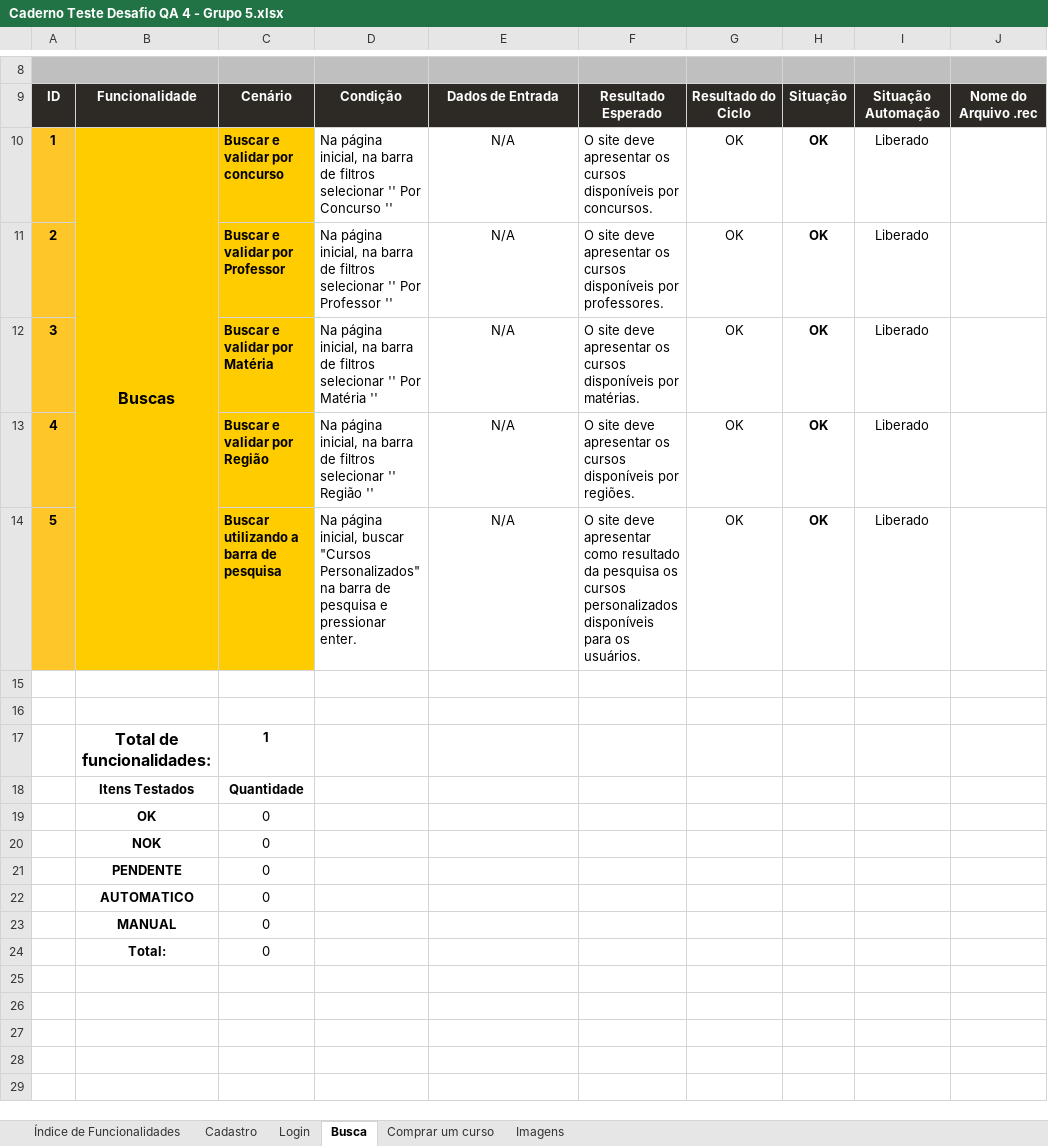
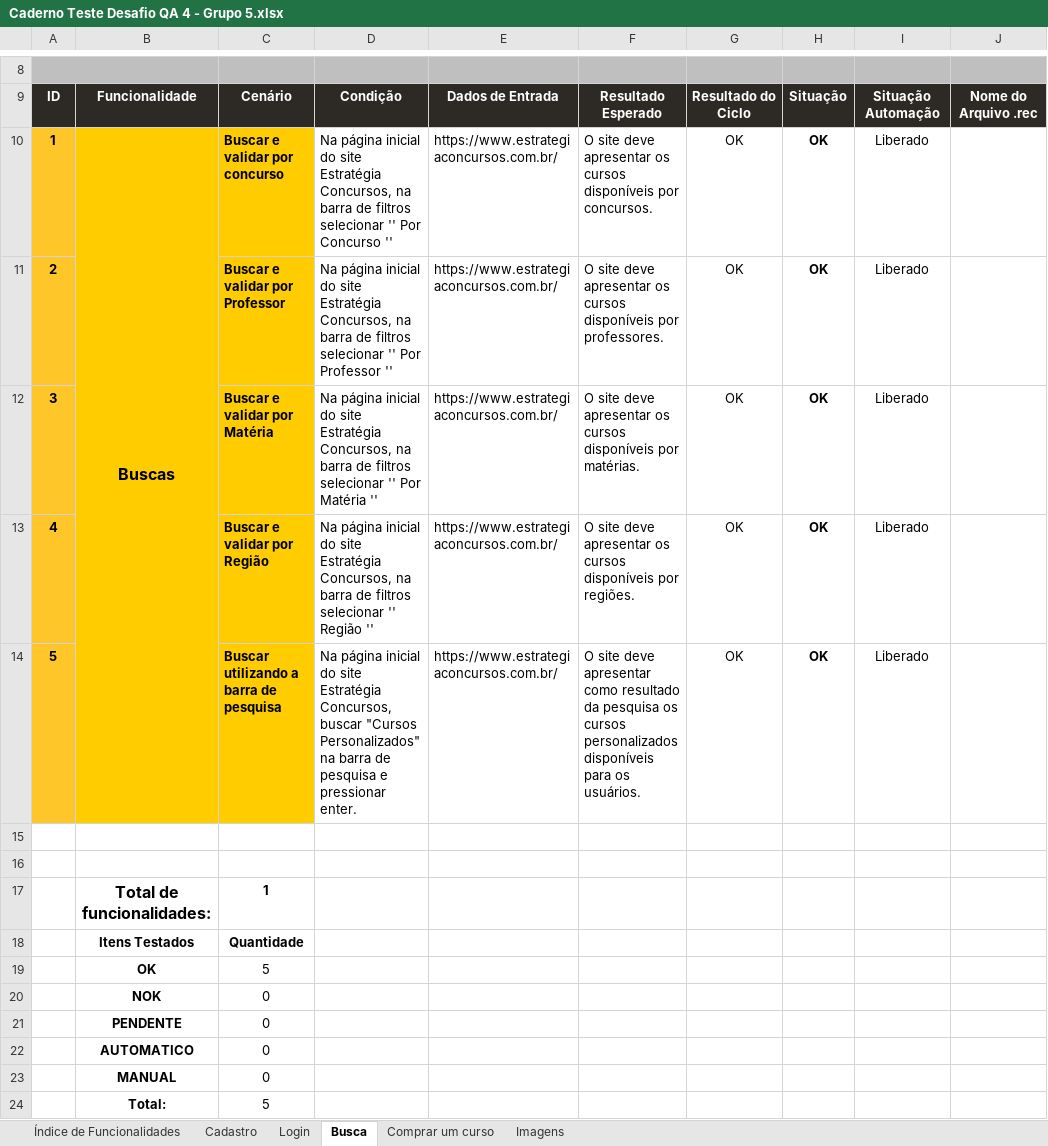
Before and after one commit to Ingrid2110rj/desafioQAG5, an Excel workbook: Cenarios/Caderno Teste Desafio QA 4 - Grupo 5.xlsx, sheet Busca, drawn as a sheet; only a part is shown, gaps mark what is left out; values as stored, in another font and other column widths than the file's, no borders; charts and pictures and conditional formats not drawn; the diff names each change by its address in the sheet, - before the commit and + after, or states it on an @@ line.

```diff
--- a/Cenarios/Caderno Teste Desafio QA 4 - Grupo 5.xlsx (sheet Busca)
+++ b/Cenarios/Caderno Teste Desafio QA 4 - Grupo 5.xlsx (sheet Busca)
-D10: Na página inicial, na barra…
+D10: Na página inicial do site Estratégia Concursos, na barra…
-E10:E14: N/A
+E10:E14: https://www.estrategiaconcursos.com.br/
-E10:E14 alignment: center
+E10:E14 alignment: left
-D11: Na página inicial, na barra…
+D11: Na página inicial do site Estratégia Concursos, na barra…
-D12: Na página inicial, na barra…
+D12: Na página inicial do site Estratégia Concursos, na barra…
-D13: Na página inicial, na barra…
+D13: Na página inicial do site Estratégia Concursos, na barra…
-D14: Na página inicial, buscar "Cursos…
+D14: Na página inicial do site Estratégia Concursos, buscar "Cursos…
-C19: 0
+C19: 5
-C24: 0
+C24: 5
```
Also changed, not shown: sheet Cadastro, sheet Comprar um curso, formulas that keep their value, 1 other file.
